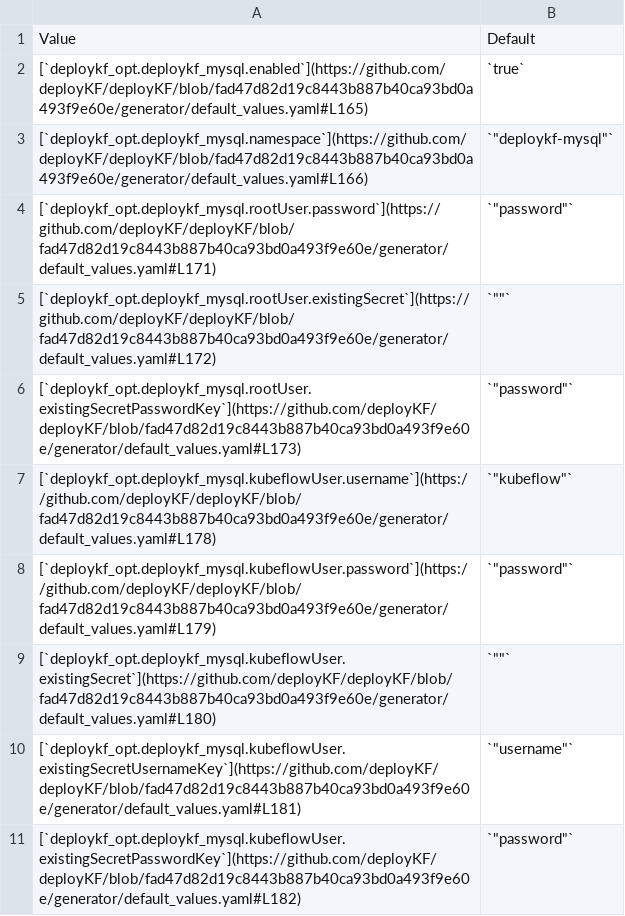
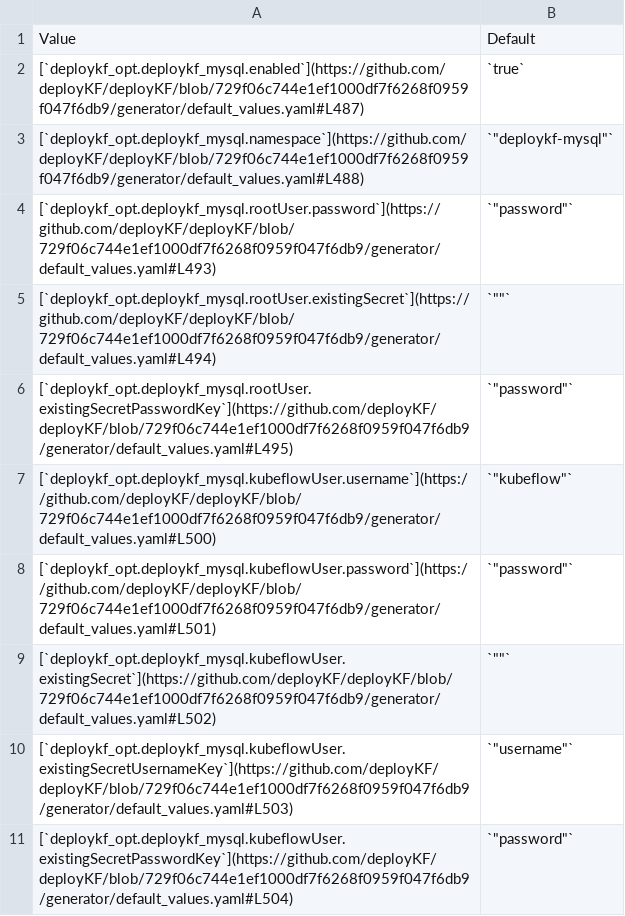
Before and after one commit to deployKF/website, a CSV file: content/reference/deploykf-values--deploykf_opt.deploykf_mysql.csv, drawn as a sheet.

Commit message:
docs: update values and changelog
Signed-off-by: Mathew Wicks <thesuperzapper@users.noreply.github.com>

```diff
--- a/content/reference/deploykf-values--deploykf_opt.deploykf_mysql.csv
+++ b/content/reference/deploykf-values--deploykf_opt.deploykf_mysql.csv
@@ -1,11 +1,11 @@
 Value,Default
-[`deploykf_opt.deploykf_mysql.enabled`](https://github.com/deployKF/deployKF/blob/fad47d82d19c8443b887b40ca93bd0a493f9e60e/generator/default_values.yaml#L165),`true`
-[`deploykf_opt.deploykf_mysql.namespace`](https://github.com/deployKF/deployKF/blob/fad47d82d19c8443b887b40ca93bd0a493f9e60e/generator/default_values.yaml#L166),"`""deploykf-mysql""`"
-[`deploykf_opt.deploykf_mysql.rootUser.password`](https://github.com/deployKF/deployKF/blob/fad47d82d19c8443b887b40ca93bd0a493f9e60e/generator/default_values.yaml#L171),"`""password""`"
-[`deploykf_opt.deploykf_mysql.rootUser.existingSecret`](https://github.com/deployKF/deployKF/blob/fad47d82d19c8443b887b40ca93bd0a493f9e60e/generator/default_values.yaml#L172),"`""""`"
-[`deploykf_opt.deploykf_mysql.rootUser.existingSecretPasswordKey`](https://github.com/deployKF/deployKF/blob/fad47d82d19c8443b887b40ca93bd0a493f9e60e/generator/default_values.yaml#L173),"`""password""`"
-[`deploykf_opt.deploykf_mysql.kubeflowUser.username`](https://github.com/deployKF/deployKF/blob/fad47d82d19c8443b887b40ca93bd0a493f9e60e/generator/default_values.yaml#L178),"`""kubeflow""`"
-[`deploykf_opt.deploykf_mysql.kubeflowUser.password`](https://github.com/deployKF/deployKF/blob/fad47d82d19c8443b887b40ca93bd0a493f9e60e/generator/default_values.yaml#L179),"`""password""`"
-[`deploykf_opt.deploykf_mysql.kubeflowUser.existingSecret`](https://github.com/deployKF/deployKF/blob/fad47d82d19c8443b887b40ca93bd0a493f9e60e/generator/default_values.yaml#L180),"`""""`"
-[`deploykf_opt.deploykf_mysql.kubeflowUser.existingSecretUsernameKey`](https://github.com/deployKF/deployKF/blob/fad47d82d19c8443b887b40ca93bd0a493f9e60e/generator/default_values.yaml#L181),"`""username""`"
-[`deploykf_opt.deploykf_mysql.kubeflowUser.existingSecretPasswordKey`](https://github.com/deployKF/deployKF/blob/fad47d82d19c8443b887b40ca93bd0a493f9e60e/generator/default_values.yaml#L182),"`""password""`"
+[`deploykf_opt.deploykf_mysql.enabled`](https://github.com/deployKF/deployKF/blob/729f06c744e1ef1000df7f6268f0959f047f6db9/generator/default_values.yaml#L487),`true`
+[`deploykf_opt.deploykf_mysql.namespace`](https://github.com/deployKF/deployKF/blob/729f06c744e1ef1000df7f6268f0959f047f6db9/generator/default_values.yaml#L488),"`""deploykf-mysql""`"
+[`deploykf_opt.deploykf_mysql.rootUser.password`](https://github.com/deployKF/deployKF/blob/729f06c744e1ef1000df7f6268f0959f047f6db9/generator/default_values.yaml#L493),"`""password""`"
+[`deploykf_opt.deploykf_mysql.rootUser.existingSecret`](https://github.com/deployKF/deployKF/blob/729f06c744e1ef1000df7f6268f0959f047f6db9/generator/default_values.yaml#L494),"`""""`"
+[`deploykf_opt.deploykf_mysql.rootUser.existingSecretPasswordKey`](https://github.com/deployKF/deployKF/blob/729f06c744e1ef1000df7f6268f0959f047f6db9/generator/default_values.yaml#L495),"`""password""`"
+[`deploykf_opt.deploykf_mysql.kubeflowUser.username`](https://github.com/deployKF/deployKF/blob/729f06c744e1ef1000df7f6268f0959f047f6db9/generator/default_values.yaml#L500),"`""kubeflow""`"
+[`deploykf_opt.deploykf_mysql.kubeflowUser.password`](https://github.com/deployKF/deployKF/blob/729f06c744e1ef1000df7f6268f0959f047f6db9/generator/default_values.yaml#L501),"`""password""`"
+[`deploykf_opt.deploykf_mysql.kubeflowUser.existingSecret`](https://github.com/deployKF/deployKF/blob/729f06c744e1ef1000df7f6268f0959f047f6db9/generator/default_values.yaml#L502),"`""""`"
+[`deploykf_opt.deploykf_mysql.kubeflowUser.existingSecretUsernameKey`](https://github.com/deployKF/deployKF/blob/729f06c744e1ef1000df7f6268f0959f047f6db9/generator/default_values.yaml#L503),"`""username""`"
+[`deploykf_opt.deploykf_mysql.kubeflowUser.existingSecretPasswordKey`](https://github.com/deployKF/deployKF/blob/729f06c744e1ef1000df7f6268f0959f047f6db9/generator/default_values.yaml#L504),"`""password""`"
```
Also changed, not shown: content/reference/deploykf-values--kubeflow_dependencies.kubeflow_argo_workflows.csv, content/reference/deploykf-values--kubeflow_tools.katib.csv, 18 other files.
